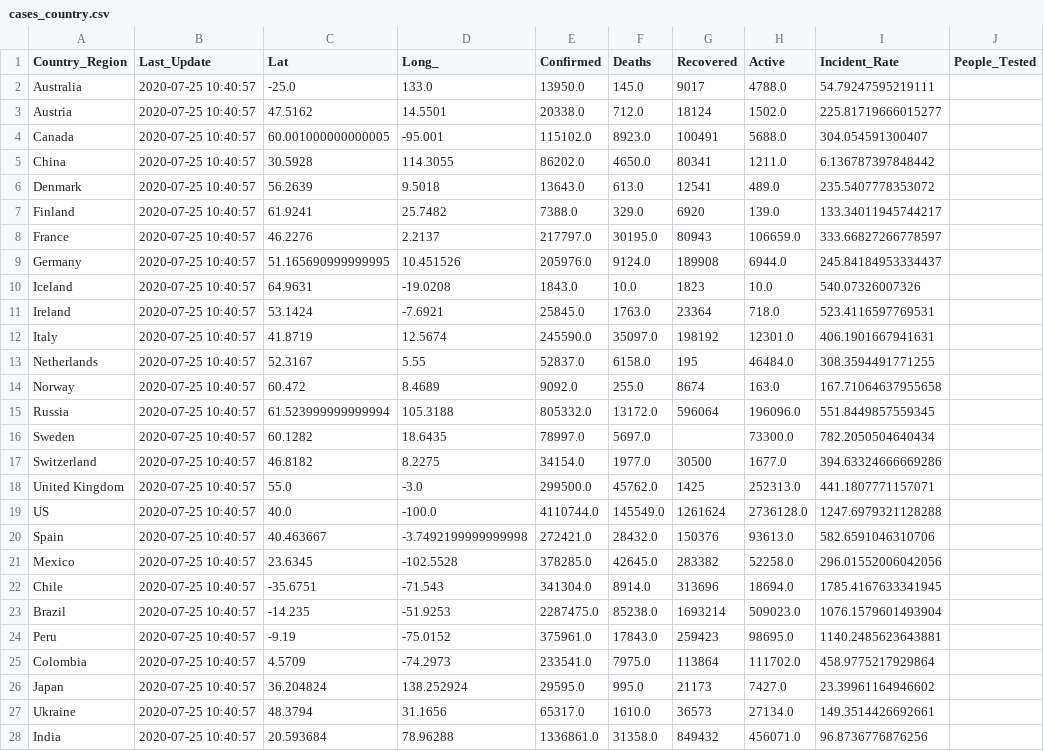
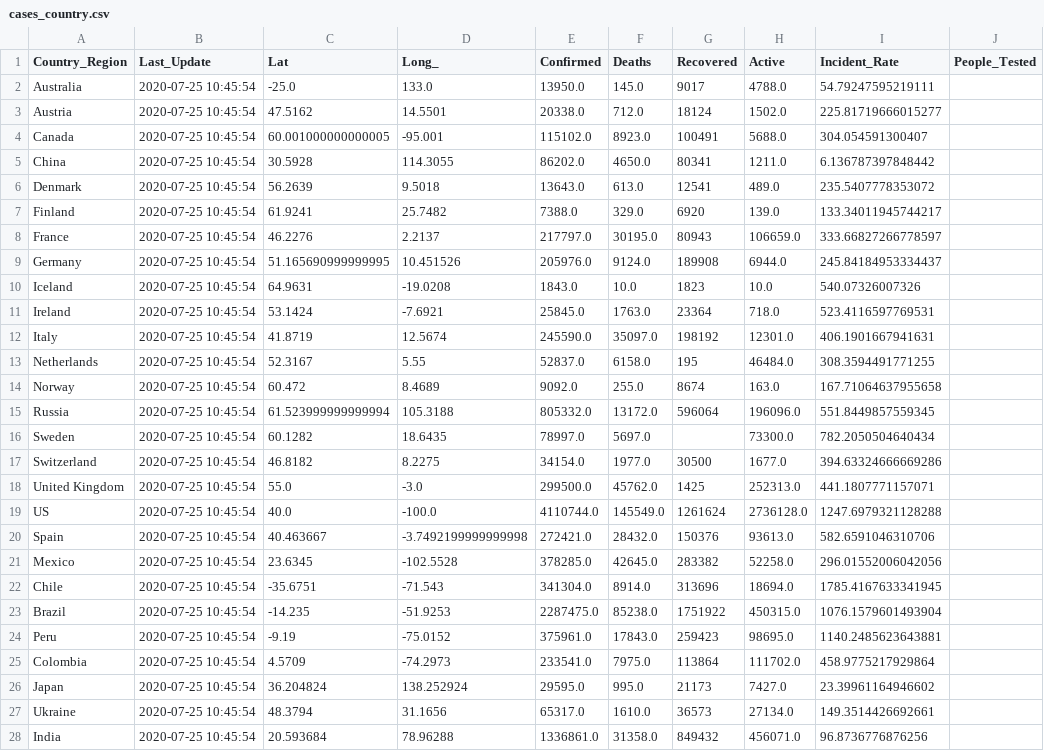
Before and after one commit to jhu-covid-devops/COVID-19, a CSV file: data/cases_country.csv, drawn as a sheet; only a part is shown; the diff covers the shown part only; the diff names each change by its address in the sheet, - before the commit and + after, or states it on an @@ line.

```diff
--- a/data/cases_country.csv
+++ b/data/cases_country.csv
-B2:B28 (Last_Update): 2020-07-25 10:40:57
+B2:B28 (Last_Update): 2020-07-25 10:45:54
-G23 (Recovered): 1693214
+G23 (Recovered): 1751922
-H23 (Active): 509023.0
+H23 (Active): 450315.0
```
Also changed, not shown: 166 edited cells elsewhere in this file, data/cases.csv, data/cases_state.csv, 1 other file.
